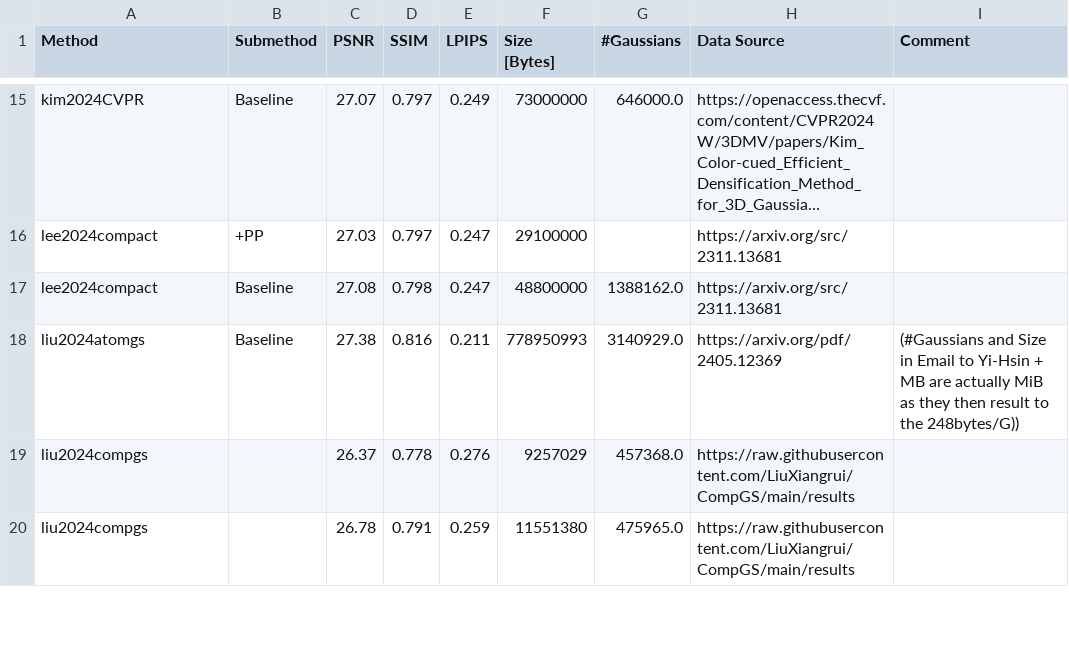
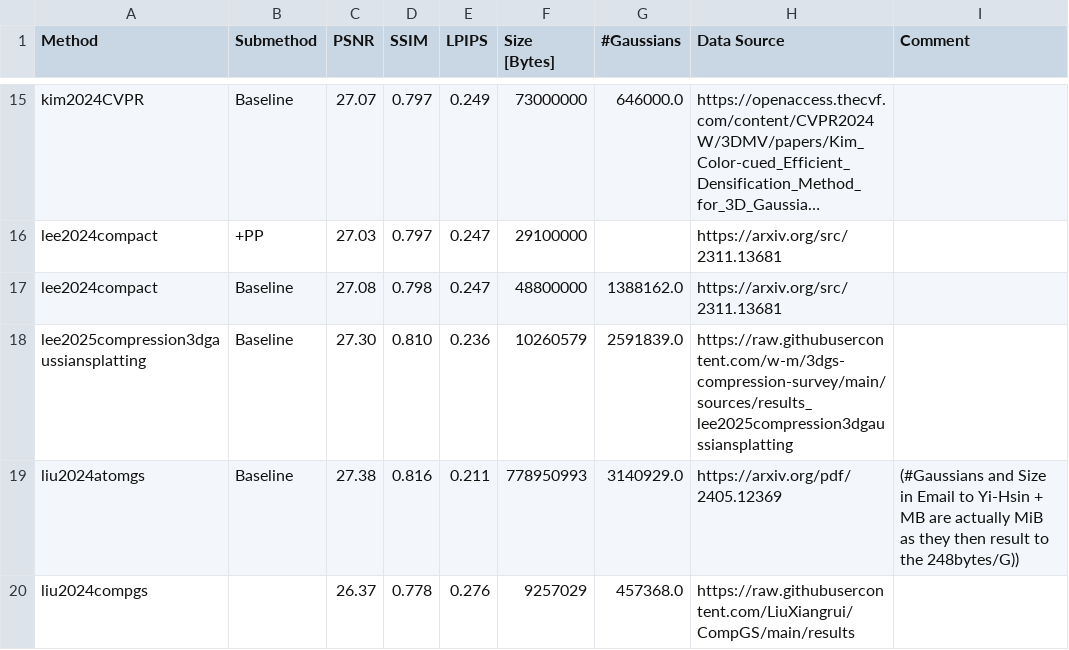
Before and after one commit to w-m/3dgs-compression-survey, a CSV file: results/MipNeRF360.csv, drawn as a sheet; only a part is shown, gaps mark what is left out; the shorter side is filled out with more unchanged rows; long unchanged cells end in …; the diff names each change by its address in the sheet, - before the commit and + after, or states it on an @@ line.

Commit message:
added lee2025compression3dgaussiansplatting to table

```diff
--- a/results/MipNeRF360.csv
+++ b/results/MipNeRF360.csv
+row 18: lee2025compression3dgaussiansplatting | Baseline | 27.30 | 0.810 | 0.236 | 10260579 | 2591839.0 | https://raw.githubusercontent.com/w-m/3dgs-compression-survey/main/sources/results_lee2025compression3dgaussiansplatting
```
Also changed, not shown: results/DeepBlending.csv, results/TanksAndTemples.csv, 1 other file.
